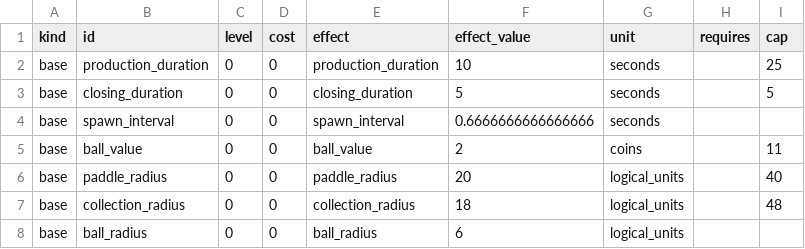
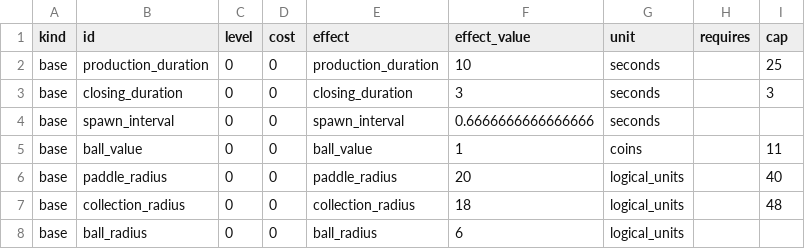
Before and after one commit to migdlp/incremental_hole_game, a CSV file: docs/balance.csv, drawn as a sheet; only a part is shown.

```diff
--- a/docs/balance.csv
+++ b/docs/balance.csv
@@ -2,5 +2,5 @@ kind,id,level,cost,effect,effect_value,unit,requires,cap
 base,production_duration,0,0,production_duration,10,seconds,,25
-base,closing_duration,0,0,closing_duration,5,seconds,,5
+base,closing_duration,0,0,closing_duration,3,seconds,,3
 base,spawn_interval,0,0,spawn_interval,0.6666666666666666,seconds,,
-base,ball_value,0,0,ball_value,2,coins,,11
+base,ball_value,0,0,ball_value,1,coins,,11
 base,paddle_radius,0,0,paddle_radius,20,logical_units,,40
```
Also changed, not shown: 26 other files.
